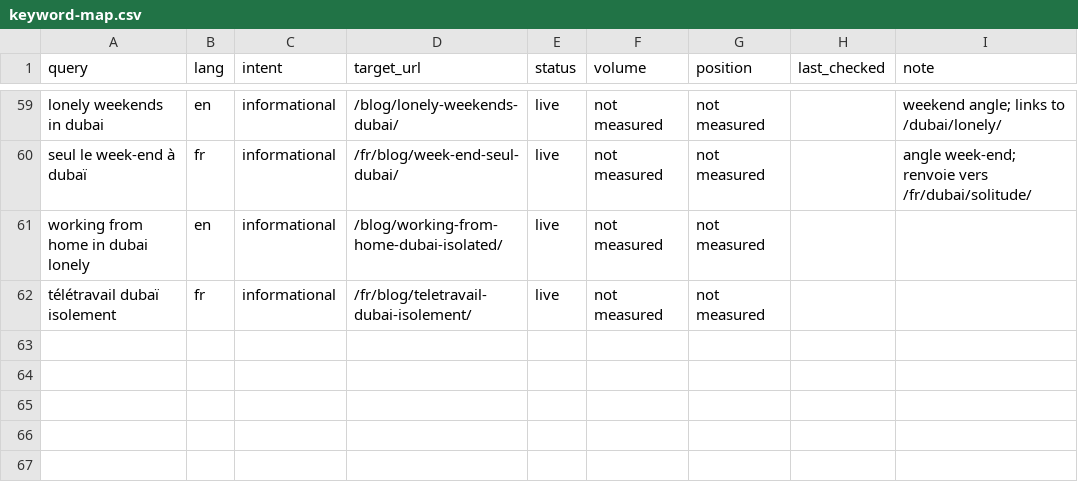
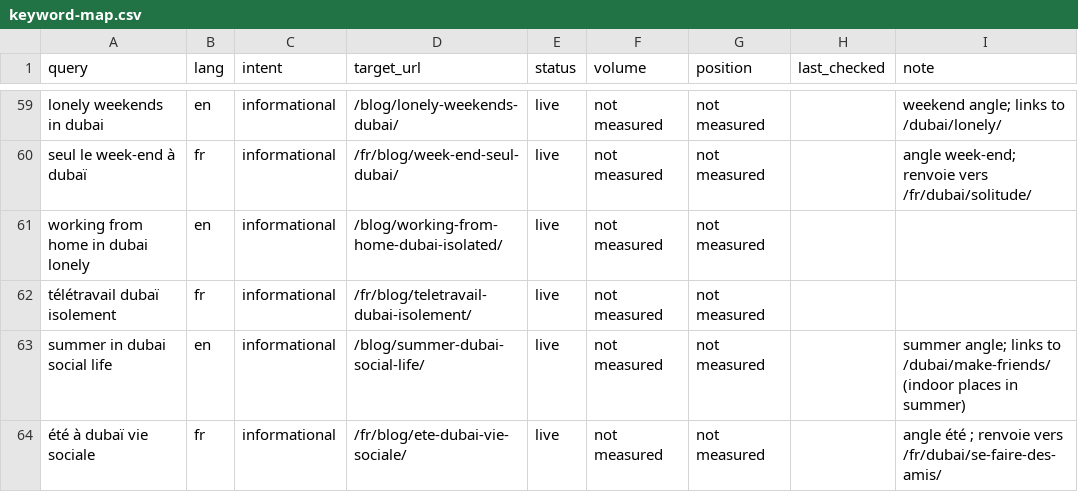
Before and after one commit to alafrench7593-a11y/irly, a CSV file: seo/keyword-map.csv, drawn as a sheet; only a part is shown, gaps mark what is left out.

```diff
--- a/seo/keyword-map.csv
+++ b/seo/keyword-map.csv
@@ -62 +62,3 @@ working from home in dubai lonely,en,informational,/blog/working-from-home-dubai
 télétravail dubaï isolement,fr,informational,/fr/blog/teletravail-dubai-isolement/,live,not measured,not measured,,
+summer in dubai social life,en,informational,/blog/summer-dubai-social-life/,live,not measured,not measured,,summer angle; links to /dubai/make-friends/ (indoor places in summer)
+été à dubaï vie sociale,fr,informational,/fr/blog/ete-dubai-vie-sociale/,live,not measured,not measured,,angle été ; renvoie vers /fr/dubai/se-faire-des-amis/
```
Also changed, not shown: 3 other files.
